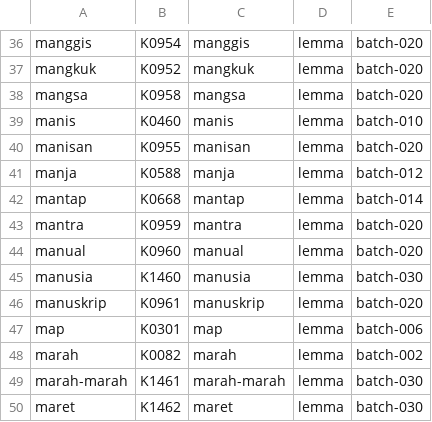
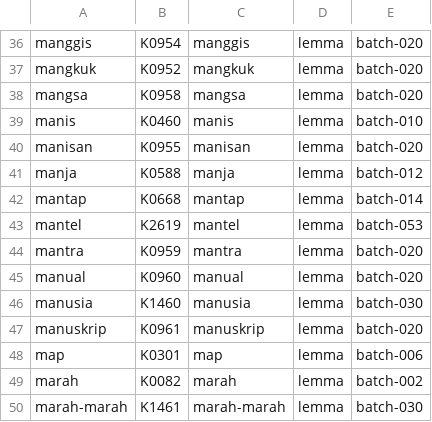
Before and after one commit to semoliginon-ops/Lexara-Chatbot, a TSV file: data/kamus/index/m-o.tsv, drawn as a sheet; only a part is shown, gaps mark what is left out; the shorter side is filled out with more unchanged rows.

Commit message:
Update m-o token index for batch 053

```diff
--- a/data/kamus/index/m-o.tsv
+++ b/data/kamus/index/m-o.tsv
@@ -42,2 +42,3 @@ manja	K0588	manja	lemma	batch-012
 mantap	K0668	mantap	lemma	batch-014
+mantel	K2619	mantel	lemma	batch-053
 mantra	K0959	mantra	lemma	batch-020
```
